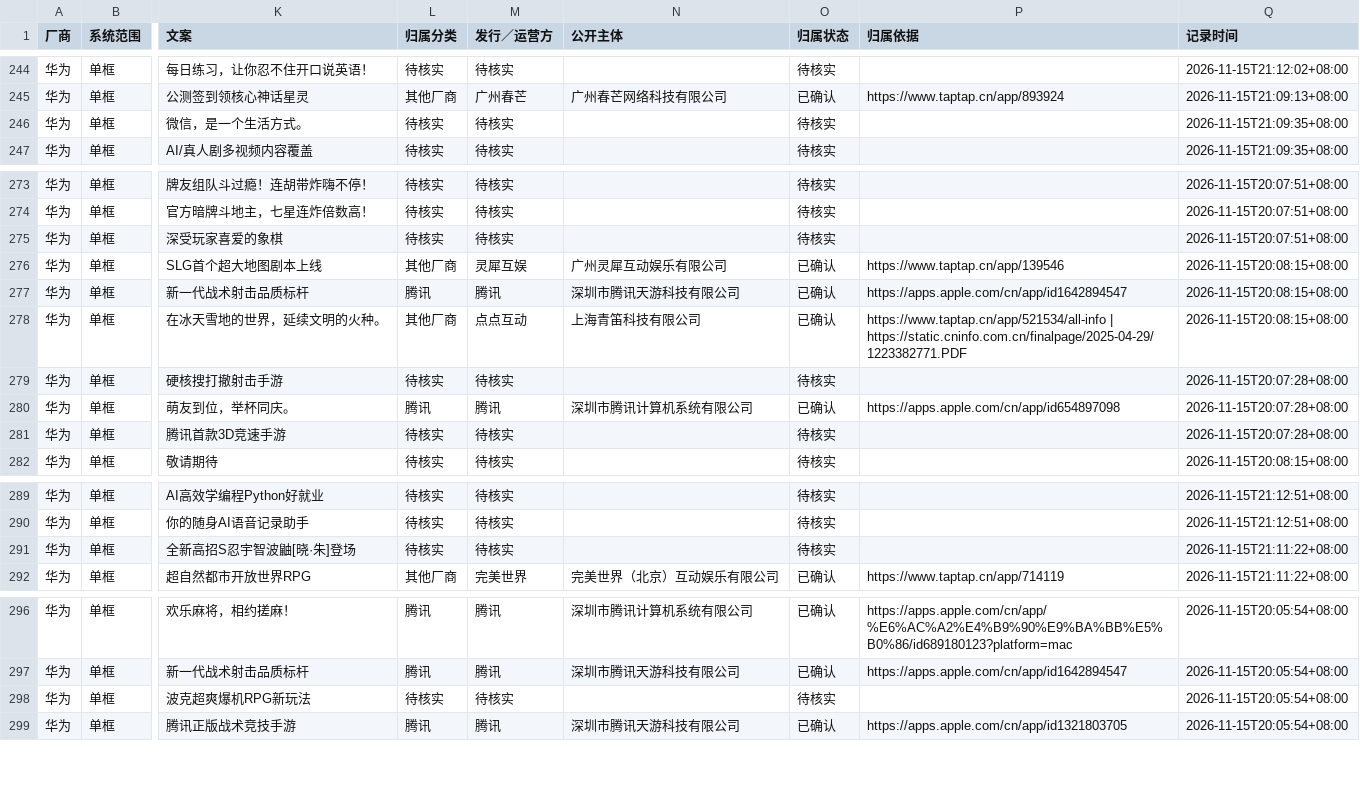
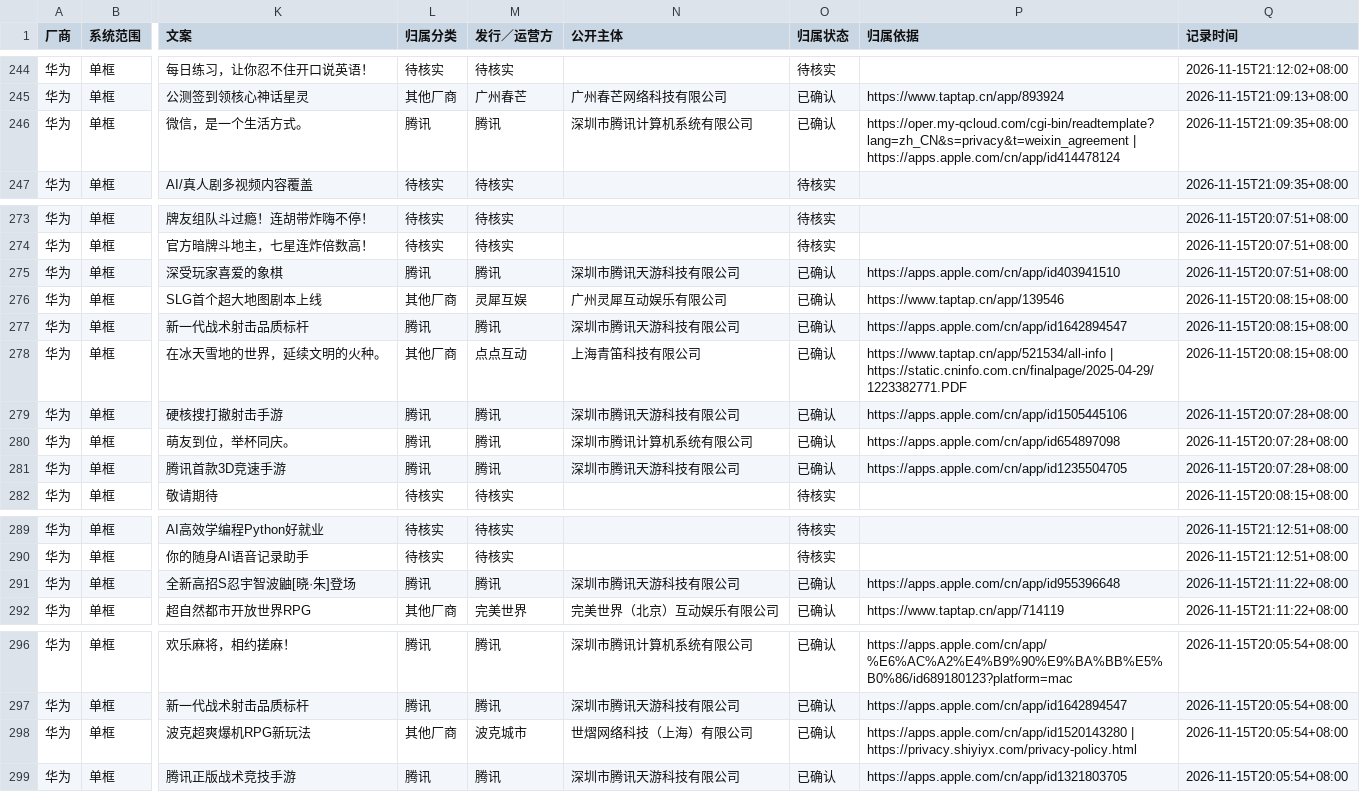
Before and after one commit to huahuaxss-star/huawei-resource-watch, a CSV file: docs/data/daily_master.csv, drawn as a sheet; only a part is shown, gaps mark what is left out; the diff names each change by its address in the sheet, - before the commit and + after, or states it on an @@ line.

```diff
--- a/docs/data/daily_master.csv
+++ b/docs/data/daily_master.csv
-L246 (归属分类): 待核实
+L246 (归属分类): 腾讯
-M246 (发行／运营方): 待核实
+M246 (发行／运营方): 腾讯
-N246 (公开主体): (empty)
+N246 (公开主体): 深圳市腾讯计算机系统有限公司
-O246 (归属状态): 待核实
+O246 (归属状态): 已确认
-P246 (归属依据): (empty)
+P246 (归属依据): https://oper.my-qcloud.com/cgi-bin/readtemplate?lang=zh_CN&s=privacy&t=weixin_agreement | https://apps.apple.com/cn/app/id414478124
-L275 (归属分类): 待核实
+L275 (归属分类): 腾讯
-M275 (发行／运营方): 待核实
+M275 (发行／运营方): 腾讯
-N275 (公开主体): (empty)
+N275 (公开主体): 深圳市腾讯天游科技有限公司
-O275 (归属状态): 待核实
+O275 (归属状态): 已确认
-P275 (归属依据): (empty)
+P275 (归属依据): https://apps.apple.com/cn/app/id403941510
-L279 (归属分类): 待核实
+L279 (归属分类): 腾讯
-M279 (发行／运营方): 待核实
+M279 (发行／运营方): 腾讯
-N279 (公开主体): (empty)
+N279 (公开主体): 深圳市腾讯天游科技有限公司
-O279 (归属状态): 待核实
+O279 (归属状态): 已确认
-P279 (归属依据): (empty)
+P279 (归属依据): https://apps.apple.com/cn/app/id1505445106
-L281 (归属分类): 待核实
+L281 (归属分类): 腾讯
-M281 (发行／运营方): 待核实
+M281 (发行／运营方): 腾讯
-N281 (公开主体): (empty)
+N281 (公开主体): 深圳市腾讯天游科技有限公司
-O281 (归属状态): 待核实
+O281 (归属状态): 已确认
-P281 (归属依据): (empty)
+P281 (归属依据): https://apps.apple.com/cn/app/id1235504705
-L291 (归属分类): 待核实
+L291 (归属分类): 腾讯
-M291 (发行／运营方): 待核实
+M291 (发行／运营方): 腾讯
-N291 (公开主体): (empty)
+N291 (公开主体): 深圳市腾讯天游科技有限公司
-O291 (归属状态): 待核实
+O291 (归属状态): 已确认
-P291 (归属依据): (empty)
+P291 (归属依据): https://apps.apple.com/cn/app/id955396648
-L298 (归属分类): 待核实
+L298 (归属分类): 其他厂商
-M298 (发行／运营方): 待核实
+M298 (发行／运营方): 波克城市
-N298 (公开主体): (empty)
+N298 (公开主体): 世熠网络科技（上海）有限公司
-O298 (归属状态): 待核实
+O298 (归属状态): 已确认
-P298 (归属依据): (empty)
+P298 (归属依据): https://apps.apple.com/cn/app/id1520143280 | https://privacy.shiyiyx.com/privacy-policy.html
```
Also changed, not shown: 3 other files.
